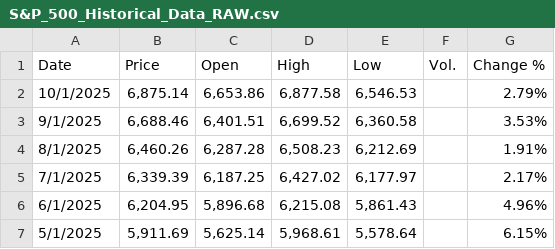
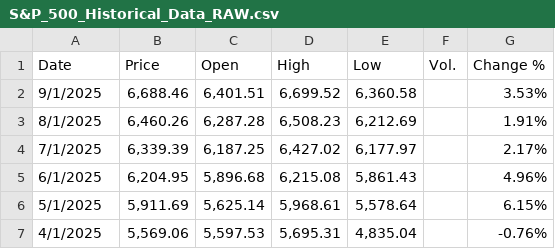
Before and after one commit to bvrtachnik/transaction-volume-capstone, a CSV file: data/raw/S&P_500_Historical_Data_RAW.csv, drawn as a sheet; only a part is shown; the shorter side is filled out with more unchanged rows.

Commit message:
Updated data folder

```diff
--- a/data/raw/S&P_500_Historical_Data_RAW.csv
+++ b/data/raw/S&P_500_Historical_Data_RAW.csv
@@ -1,3 +1,2 @@
 Date,Price,Open,High,Low,Vol.,Change %
-10/1/2025,"6,875.14","6,653.86","6,877.58","6,546.53",,2.79%
 9/1/2025,"6,688.46","6,401.51","6,699.52","6,360.58",,3.53%
```
